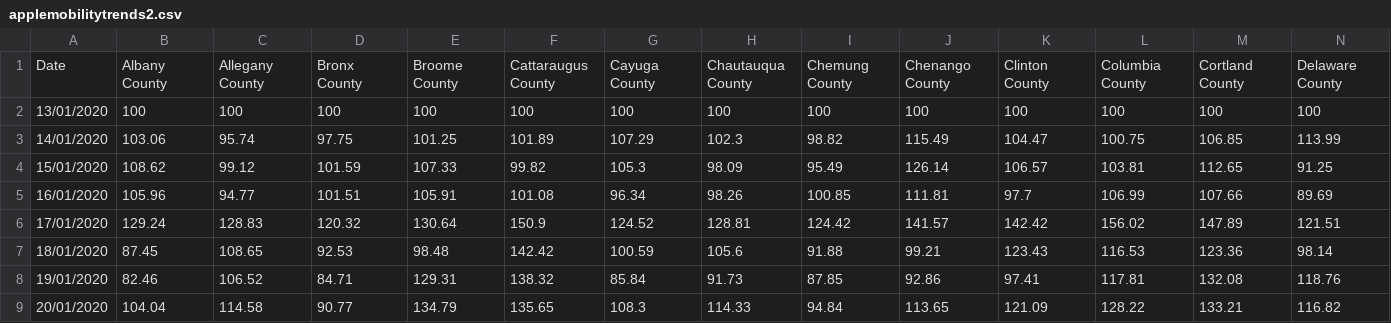
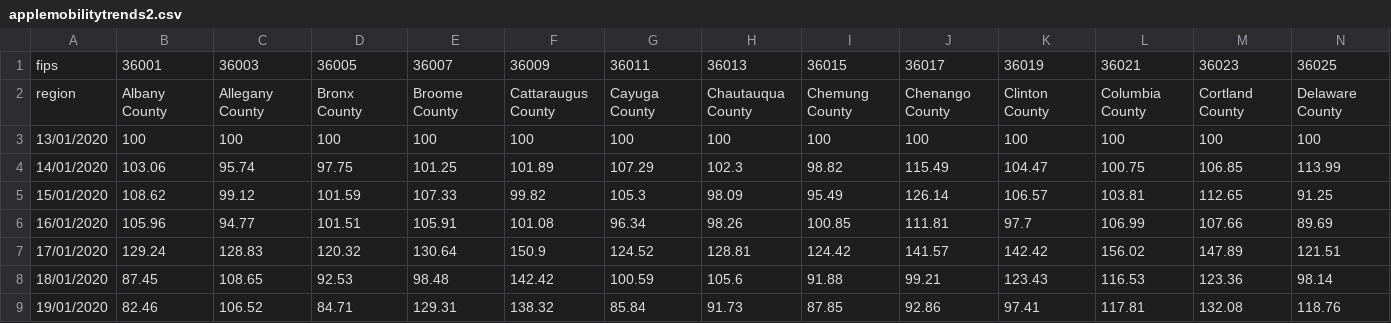
Before and after one commit to robinvvinod/spaceapps, a CSV file: applemobilitydata/applemobilitytrends2.csv, drawn as a sheet; only a part is shown; the shorter side is filled out with more unchanged rows; addresses are those after the commit; rows hold the shown columns only; the diff names each change by its address in the sheet, - before the commit and + after, or states it on an @@ line.

Commit message:
Added FIPS

```diff
--- a/applemobilitydata/applemobilitytrends2.csv
+++ b/applemobilitydata/applemobilitytrends2.csv
+row 1: fips | 36001 | 36003 | 36005 | 36007 | 36009 | 36011 | 36013 | 36015 | 36017 | 36019 | 36021 | 36023 | 36025
-A2: Date
+A2: region
```
